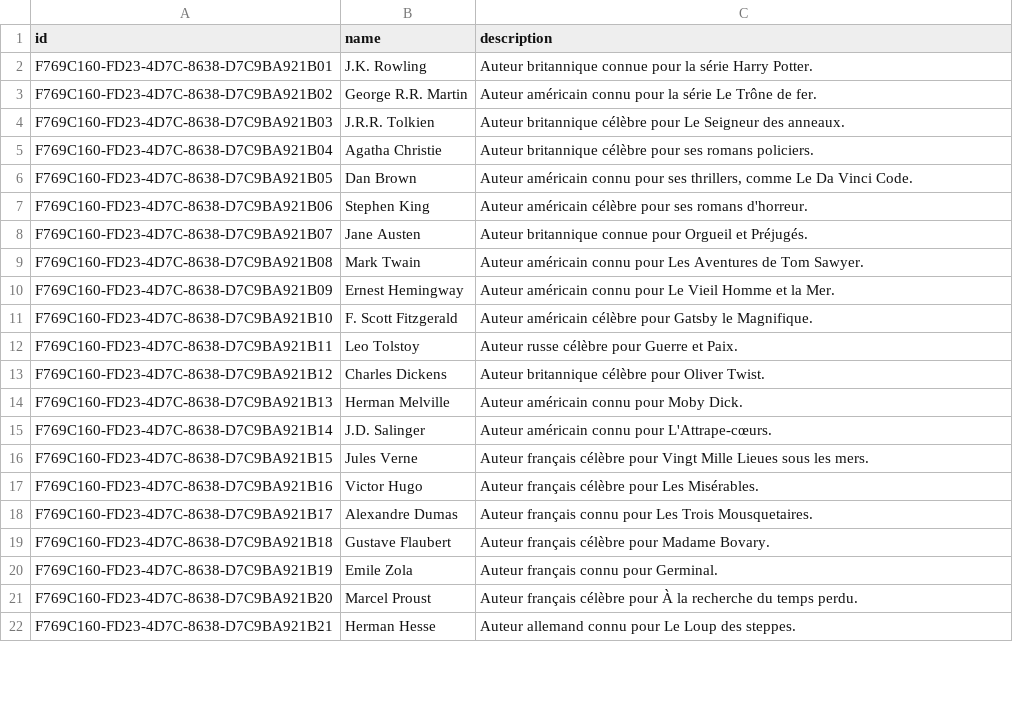
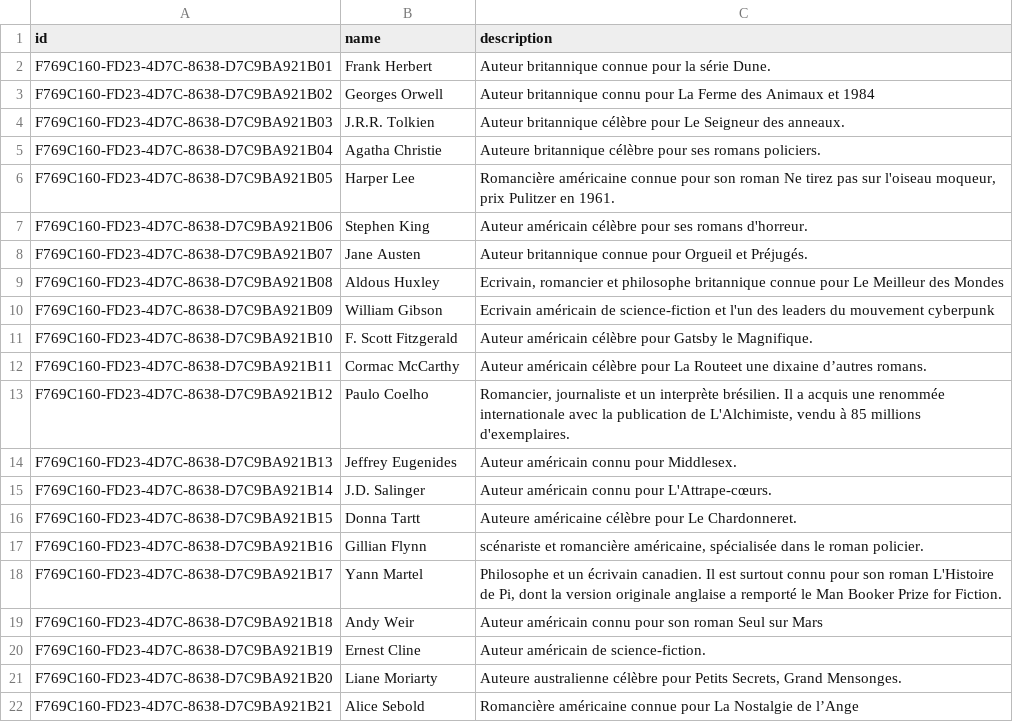
Before and after one commit to TomDolidon/VALKILIT, a CSV file: src/main/resources/config/liquibase/data/author.csv, drawn as a sheet; only a part is shown; the diff covers the shown part only.

```diff
--- a/src/main/resources/config/liquibase/data/author.csv
+++ b/src/main/resources/config/liquibase/data/author.csv
@@ -1,22 +1,22 @@
 id;name;description
-F769C160-FD23-4D7C-8638-D7C9BA921B01;J.K. Rowling;Auteur britannique connue pour la série Harry Potter.
-F769C160-FD23-4D7C-8638-D7C9BA921B02;George R.R. Martin;Auteur américain connu pour la série Le Trône de fer.
+F769C160-FD23-4D7C-8638-D7C9BA921B01;Frank Herbert;Auteur britannique connue pour la série Dune.
+F769C160-FD23-4D7C-8638-D7C9BA921B02;Georges Orwell;Auteur britannique connu pour La Ferme des Animaux et 1984
 F769C160-FD23-4D7C-8638-D7C9BA921B03;J.R.R. Tolkien;Auteur britannique célèbre pour Le Seigneur des anneaux.
-F769C160-FD23-4D7C-8638-D7C9BA921B04;Agatha Christie;Auteur britannique célèbre pour ses romans policiers.
-F769C160-FD23-4D7C-8638-D7C9BA921B05;Dan Brown;Auteur américain connu pour ses thrillers,  comme Le Da Vinci Code.
+F769C160-FD23-4D7C-8638-D7C9BA921B04;Agatha Christie;Auteure britannique célèbre pour ses romans policiers.
+F769C160-FD23-4D7C-8638-D7C9BA921B05;Harper Lee;Romancière américaine connue pour son roman Ne tirez pas sur l'oiseau moqueur, prix Pulitzer en 1961.
 F769C160-FD23-4D7C-8638-D7C9BA921B06;Stephen King;Auteur américain célèbre pour ses romans d'horreur.
 F769C160-FD23-4D7C-8638-D7C9BA921B07;Jane Austen;Auteur britannique connue pour Orgueil et Préjugés.
-F769C160-FD23-4D7C-8638-D7C9BA921B08;Mark Twain;Auteur américain connu pour Les Aventures de Tom Sawyer.
-F769C160-FD23-4D7C-8638-D7C9BA921B09;Ernest Hemingway;Auteur américain connu pour Le Vieil Homme et la Mer.
+F769C160-FD23-4D7C-8638-D7C9BA921B08;Aldous Huxley;Ecrivain, romancier et philosophe britannique connue pour Le Meilleur des Mondes
+F769C160-FD23-4D7C-8638-D7C9BA921B09;William Gibson;Ecrivain américain de science-fiction et l'un des leaders du mouvement cyberpunk
 F769C160-FD23-4D7C-8638-D7C9BA921B10;F. Scott Fitzgerald;Auteur américain célèbre pour Gatsby le Magnifique.
-F769C160-FD23-4D7C-8638-D7C9BA921B11;Leo Tolstoy;Auteur russe célèbre pour Guerre et Paix.
-F769C160-FD23-4D7C-8638-D7C9BA921B12;Charles Dickens;Auteur britannique célèbre pour Oliver Twist.
-F769C160-FD23-4D7C-8638-D7C9BA921B13;Herman Melville;Auteur américain connu pour Moby Dick.
+F769C160-FD23-4D7C-8638-D7C9BA921B11;Cormac McCarthy;Auteur américain célèbre pour La Routeet une dixaine d’autres romans.
+F769C160-FD23-4D7C-8638-D7C9BA921B12;Paulo Coelho;Romancier, journaliste et un interprète brésilien. Il a acquis une renommée internationale avec la publication de L'Alchimiste, vendu à 85 millions d'exemplaires.
+F769C160-FD23-4D7C-8638-D7C9BA921B13;Jeffrey Eugenides;Auteur américain connu pour Middlesex.
 F769C160-FD23-4D7C-8638-D7C9BA921B14;J.D. Salinger;Auteur américain connu pour L'Attrape-cœurs.
-F769C160-FD23-4D7C-8638-D7C9BA921B15;Jules Verne;Auteur français célèbre pour Vingt Mille Lieues sous les mers.
-F769C160-FD23-4D7C-8638-D7C9BA921B16;Victor Hugo;Auteur français célèbre pour Les Misérables.
-F769C160-FD23-4D7C-8638-D7C9BA921B17;Alexandre Dumas;Auteur français connu pour Les Trois Mousquetaires.
-F769C160-FD23-4D7C-8638-D7C9BA921B18;Gustave Flaubert;Auteur français célèbre pour Madame Bovary.
-F769C160-FD23-4D7C-8638-D7C9BA921B19;Emile Zola;Auteur français connu pour Germinal.
-F769C160-FD23-4D7C-8638-D7C9BA921B20;Marcel Proust;Auteur français célèbre pour À la recherche du temps perdu.
-F769C160-FD23-4D7C-8638-D7C9BA921B21;Herman Hesse;Auteur allemand connu pour Le Loup des steppes.
+F769C160-FD23-4D7C-8638-D7C9BA921B15;Donna Tartt;Auteure américaine célèbre pour Le Chardonneret.
+F769C160-FD23-4D7C-8638-D7C9BA921B16;Gillian Flynn;scénariste et romancière américaine, spécialisée dans le roman policier.
+F769C160-FD23-4D7C-8638-D7C9BA921B17;Yann Martel;Philosophe et un écrivain canadien. Il est surtout connu pour son roman L'Histoire de Pi, dont la version originale anglaise a remporté le Man Booker Prize for Fiction.
+F769C160-FD23-4D7C-8638-D7C9BA921B18;Andy Weir;Auteur américain connu pour son roman Seul sur Mars
+F769C160-FD23-4D7C-8638-D7C9BA921B19;Ernest Cline;Auteur américain de science-fiction.
+F769C160-FD23-4D7C-8638-D7C9BA921B20;Liane Moriarty;Auteure australienne célèbre pour Petits Secrets, Grand Mensonges.
+F769C160-FD23-4D7C-8638-D7C9BA921B21;Alice Sebold;Romancière américaine connue pour La Nostalgie de l’Ange
```
Also changed, not shown: 13 removed rows and 6 edited cells elsewhere in this file, src/main/resources/config/liquibase/data/book.csv, src/main/resources/config/liquibase/data/rel_book_author.csv.
